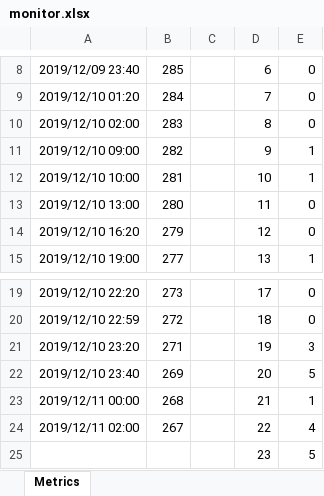
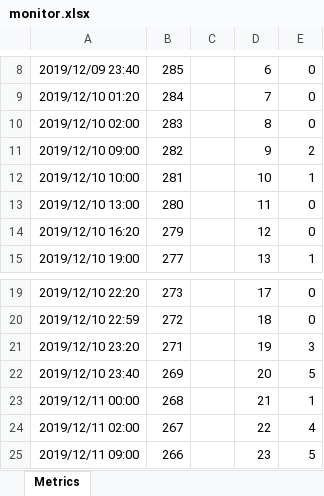
Before and after one commit to sazae657/MikuMoni, an Excel workbook: monitor.xlsx, sheet Metrics, drawn as a sheet; only a part is shown, gaps mark what is left out; values as stored, in another font and other column widths than the file's, no borders; charts and pictures not drawn; the diff names each change by its address in the sheet, - before the commit and + after, or states it on an @@ line.

```diff
--- a/monitor.xlsx (sheet Metrics)
+++ b/monitor.xlsx (sheet Metrics)
-E11: 1
+E11: 2
-A25: (empty)
+A25: 2019/12/11 09:00
-B25: (empty)
+B25: 266
```
Also changed, not shown: acer.xlsx, dell.xlsx, 1 other file.
